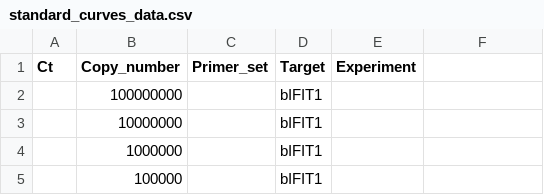
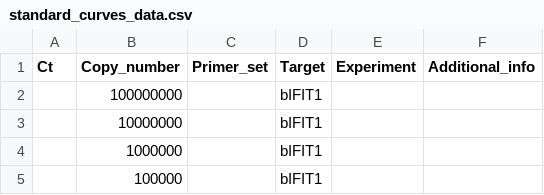
Before and after one commit to MisokralPanovic/qPCR-Analysis-Template, a CSV file: Data/Templates/standard_curves_data.csv, drawn as a sheet; only a part is shown; the diff names each change by its address in the sheet, - before the commit and + after, or states it on an @@ line.

Commit message:
Update standard_curves_data.csv

```diff
--- a/Data/Templates/standard_curves_data.csv
+++ b/Data/Templates/standard_curves_data.csv
-F1: (empty)
+F1: Additional_info
```
